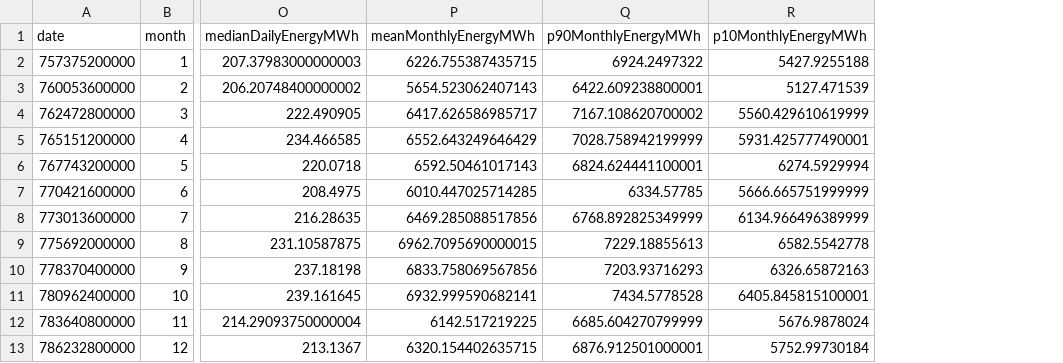
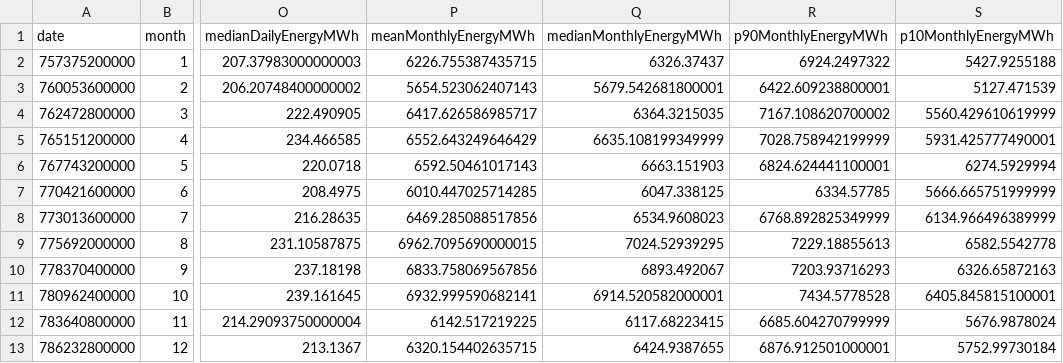
Before and after one commit to AndyFlem/ulendo, a CSV file: ulendo-frontend/src/data/ilute/output/iluteCalmonthly.csv, drawn as a sheet; only a part is shown, gaps mark what is left out; the diff names each change by its address in the sheet, - before the commit and + after, or states it on an @@ line.

```diff
--- a/ulendo-frontend/src/data/ilute/output/iluteCalmonthly.csv
+++ b/ulendo-frontend/src/data/ilute/output/iluteCalmonthly.csv
+column Q (medianMonthlyEnergyMWh), rows 2-13: 6326.37437 | 5679.542681800001 | 6364.3215035 | 6635.108199349999 | 6663.151903 | 6047.338125 | 6534.9608023 | 7024.52939295 | 6893.492067 | 6914.520582000001 | 6117.68223415 | 6424.9387655
```
Also changed, not shown: ulendo-frontend/src/data/ilute/output/iluteAnnualExceedance.csv, 32 other files.
